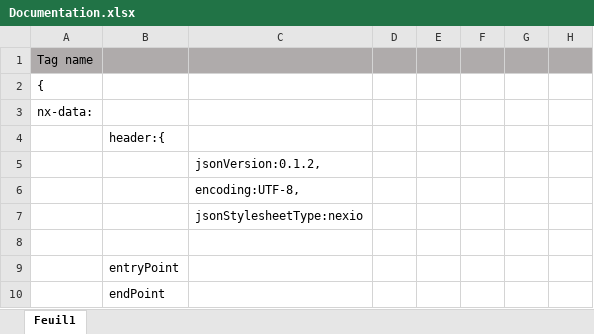
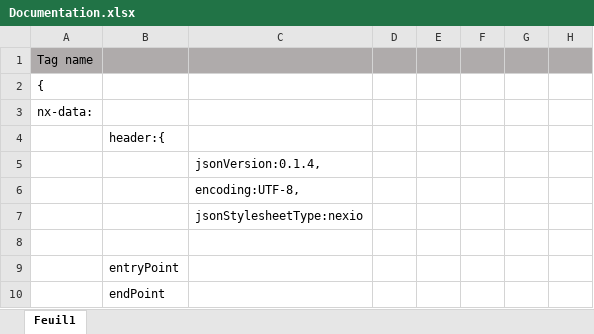
Before and after one commit to Nexio-Switzerland/refractive-JSON, an Excel workbook: Documentation.xlsx, sheet Feuil1, drawn as a sheet; only a part is shown; values as stored, in another font and other column widths than the file's, no borders; the diff names each change by its address in the sheet, - before the commit and + after, or states it on an @@ line.

Commit message:
Update Documentation.xlsx

```diff
--- a/Documentation.xlsx (sheet Feuil1)
+++ b/Documentation.xlsx (sheet Feuil1)
-C5: jsonVersion:0.1.2,
+C5: jsonVersion:0.1.4,
```
